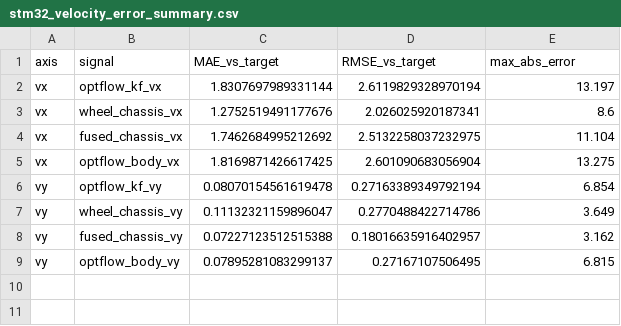
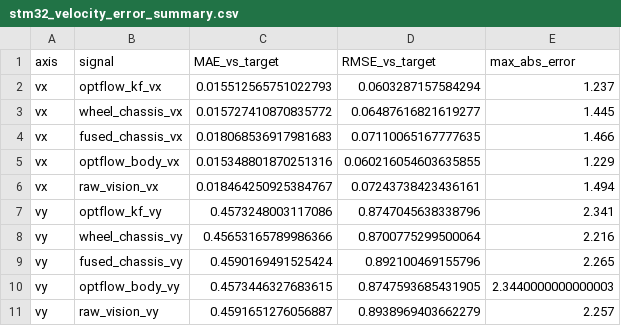
Before and after one commit to Average1236/CM4_STM32_RTOS, a CSV file: stm32_velocity_error_summary.csv, drawn as a sheet.

Commit message:
receive vision velocity

```diff
--- a/stm32_velocity_error_summary.csv
+++ b/stm32_velocity_error_summary.csv
@@ -1,9 +1,11 @@
 axis,signal,MAE_vs_target,RMSE_vs_target,max_abs_error
-vx,optflow_kf_vx,1.8307697989331144,2.6119829328970194,13.197
-vx,wheel_chassis_vx,1.2752519491177676,2.026025920187341,8.6
-vx,fused_chassis_vx,1.7462684995212692,2.5132258037232975,11.104
-vx,optflow_body_vx,1.8169871426617425,2.601090683056904,13.275
-vy,optflow_kf_vy,0.08070154561619478,0.27163389349792194,6.854
-vy,wheel_chassis_vy,0.11132321159896047,0.2770488422714786,3.649
-vy,fused_chassis_vy,0.07227123512515388,0.18016635916402957,3.162
-vy,optflow_body_vy,0.07895281083299137,0.27167107506495,6.815
+vx,optflow_kf_vx,0.015512565751022793,0.0603287157584294,1.237
+vx,wheel_chassis_vx,0.015727410870835772,0.06487616821619277,1.445
+vx,fused_chassis_vx,0.018068536917981683,0.07110065167777635,1.466
+vx,optflow_body_vx,0.015348801870251316,0.060216054603635855,1.229
+vx,raw_vision_vx,0.018464250925384767,0.07243738423436161,1.494
+vy,optflow_kf_vy,0.4573248003117086,0.8747045638338796,2.341
+vy,wheel_chassis_vy,0.45653165789986366,0.8700775299500064,2.216
+vy,fused_chassis_vy,0.4590169491525424,0.892100469155796,2.265
+vy,optflow_body_vy,0.4573446327683615,0.8747593685431905,2.3440000000000003
+vy,raw_vision_vy,0.4591651276056887,0.8938969403662279,2.257
```
Also changed, not shown: 13 other files.
